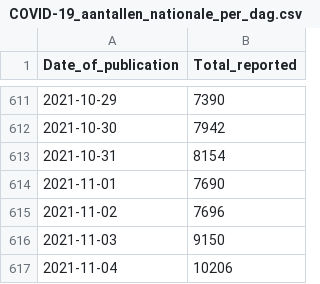
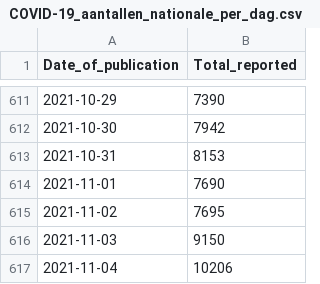
Before and after one commit to sentient-codebot/COVID-19-DailyPrediction, a CSV file: data/COVID-19_aantallen_nationale_per_dag.csv, drawn as a sheet; only a part is shown, gaps mark what is left out; the diff covers the shown part only.

```diff
--- a/data/COVID-19_aantallen_nationale_per_dag.csv
+++ b/data/COVID-19_aantallen_nationale_per_dag.csv
@@ -612,5 +612,5 @@ Date_of_publication,Total_reported
 2021-10-30,7942
-2021-10-31,8154
+2021-10-31,8153
 2021-11-01,7690
-2021-11-02,7696
+2021-11-02,7695
 2021-11-03,9150
```
Also changed, not shown: 4 added rows and 22 edited cells elsewhere in this file, 12 other files.
